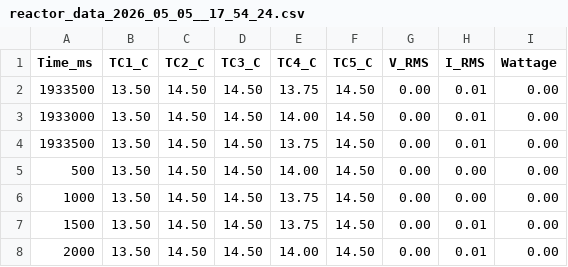
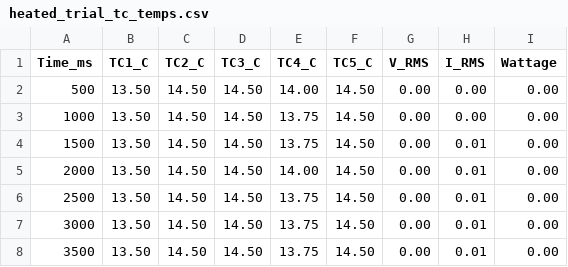
Before and after one commit to Jolt8/FVMFramework, a CSV file: examples/universal_packed_bed_reactor/trials/packed_bed_reactor_water_flow_trial/thermocouple_data_processing/heated_trial_tc_temps.csv (was reactor_data_2026_05_05__17_54_24.csv), drawn as a sheet; only a part is shown; the shorter side is filled out with more unchanged rows; the diff names each change by its address in the sheet, - before the commit and + after, or states it on an @@ line.

Commit message:
renamed to make it clear what each csv file corresponds to each trial

```diff
--- a/reactor_data_2026_05_05__17_54_24.csv
+++ b/examples/universal_packed_bed_reactor/trials/packed_bed_reactor_water_flow_trial/thermocouple_data_processing/heated_trial_tc_temps.csv
-row 2: 1933500 | 13.50 | 14.50 | 14.50 | 13.75 | 14.50 | 0.00 | 0.01 | 0.00
-row 3: 1933000 | 13.50 | 14.50 | 14.50 | 14.00 | 14.50 | 0.00 | 0.01 | 0.00
-row 4: 1933500 | 13.50 | 14.50 | 14.50 | 13.75 | 14.50 | 0.00 | 0.01 | 0.00
```
